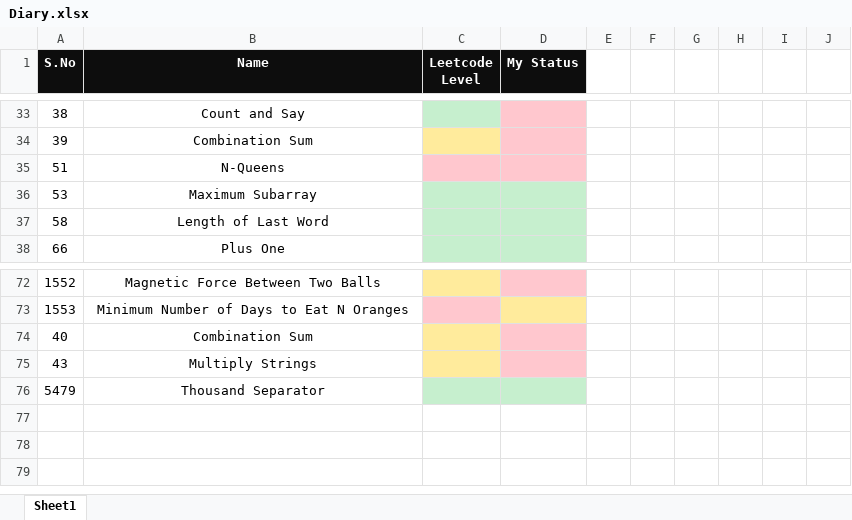
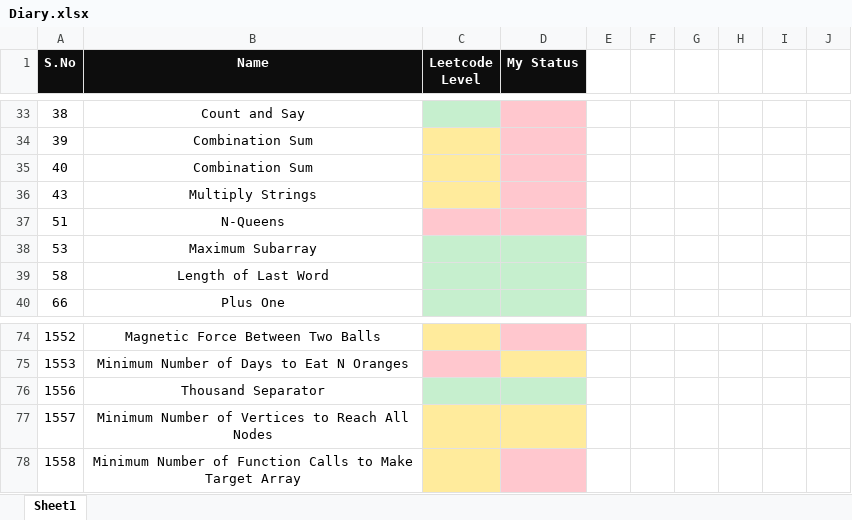
Before and after one commit to K-G-PRAJWAL/Leetcode, an Excel workbook: Diary.xlsx, sheet Sheet1, drawn as a sheet; only a part is shown, gaps mark what is left out; values as stored, in another font and other column widths than the file's, no borders; the diff names each change by its address in the sheet, - before the commit and + after, or states it on an @@ line.

```diff
--- a/Diary.xlsx (sheet Sheet1)
+++ b/Diary.xlsx (sheet Sheet1)
@@ row 74 moved to row 35: 40 @@
@@ row 75 moved to row 36: 43 @@
-A76 (S.No): 5479
+A76 (S.No): 1556
+row 77: 1557 | Minimum Number of Vertices to Reach All Nodes
+row 78: 1558 | Minimum Number of Function Calls to Make Target Array
```
Also changed, not shown: 2 other files.
